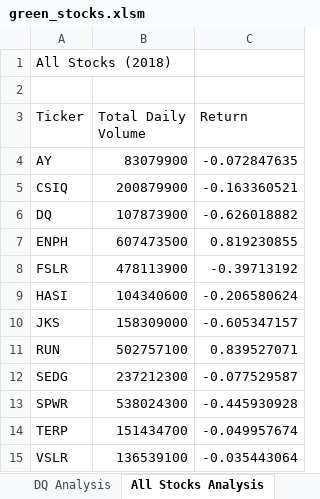
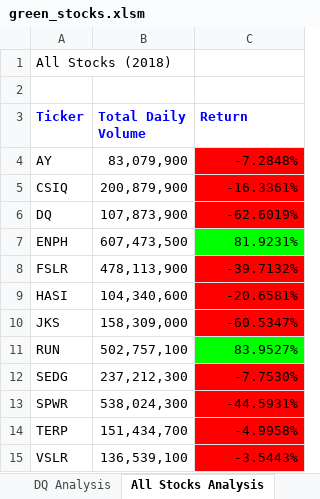
Before and after one commit to ryanmorin/stock-analysis, an Excel workbook: green_stocks.xlsm, sheet All Stocks Analysis, drawn as a sheet; values as stored, in another font and other column widths than the file's, no borders; the diff names each change by its address in the sheet, - before the commit and + after, or states it on an @@ line.

Commit message:
updating the checkerboard

```diff
--- a/green_stocks.xlsm (sheet All Stocks Analysis)
+++ b/green_stocks.xlsm (sheet All Stocks Analysis)
@@ A3:C3 bold: off → on, text colour: black → #0000FF @@
-B4 (Total Daily Volume): 83079900
+B4 (Total Daily Volume): 83,079,900
-C4 (Return): -0.072847635
+C4 (Return): -7.2848%
-C4:C6 fill: none
+C4:C6 fill: #FF0000
-B5 (Total Daily Volume): 200879900
+B5 (Total Daily Volume): 200,879,900
-C5 (Return): -0.163360521
+C5 (Return): -16.3361%
-B6 (Total Daily Volume): 107873900
+B6 (Total Daily Volume): 107,873,900
-C6 (Return): -0.626018882
+C6 (Return): -62.6019%
-B7 (Total Daily Volume): 607473500
+B7 (Total Daily Volume): 607,473,500
-C7 (Return): 0.819230855
+C7 (Return): 81.9231%
-C7 fill: none
+C7 fill: #00FF00
-B8 (Total Daily Volume): 478113900
+B8 (Total Daily Volume): 478,113,900
-C8 (Return): -0.39713192
+C8 (Return): -39.7132%
-C8:C10 fill: none
+C8:C10 fill: #FF0000
-B9 (Total Daily Volume): 104340600
+B9 (Total Daily Volume): 104,340,600
-C9 (Return): -0.206580624
+C9 (Return): -20.6581%
-B10 (Total Daily Volume): 158309000
+B10 (Total Daily Volume): 158,309,000
-C10 (Return): -0.605347157
+C10 (Return): -60.5347%
-B11 (Total Daily Volume): 502757100
+B11 (Total Daily Volume): 502,757,100
-C11 (Return): 0.839527071
+C11 (Return): 83.9527%
-C11 fill: none
+C11 fill: #00FF00
-B12 (Total Daily Volume): 237212300
+B12 (Total Daily Volume): 237,212,300
-C12 (Return): -0.077529587
+C12 (Return): -7.7530%
-C12:C15 fill: none
+C12:C15 fill: #FF0000
-B13 (Total Daily Volume): 538024300
+B13 (Total Daily Volume): 538,024,300
-C13 (Return): -0.445930928
+C13 (Return): -44.5931%
-B14 (Total Daily Volume): 151434700
+B14 (Total Daily Volume): 151,434,700
-C14 (Return): -0.049957674
+C14 (Return): -4.9958%
-B15 (Total Daily Volume): 136539100
+B15 (Total Daily Volume): 136,539,100
-C15 (Return): -0.035443064
+C15 (Return): -3.5443%
```
Also changed, not shown: other sheet tabs.
